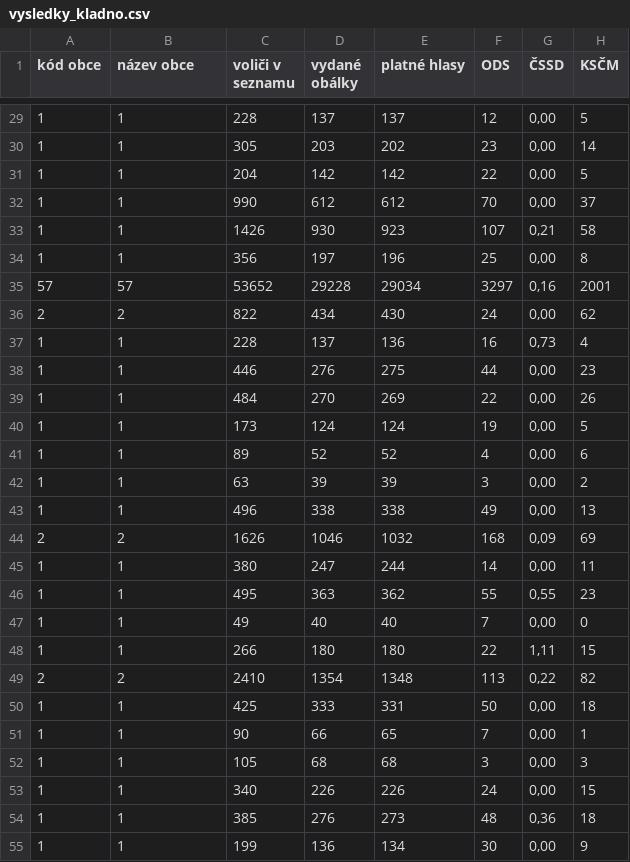
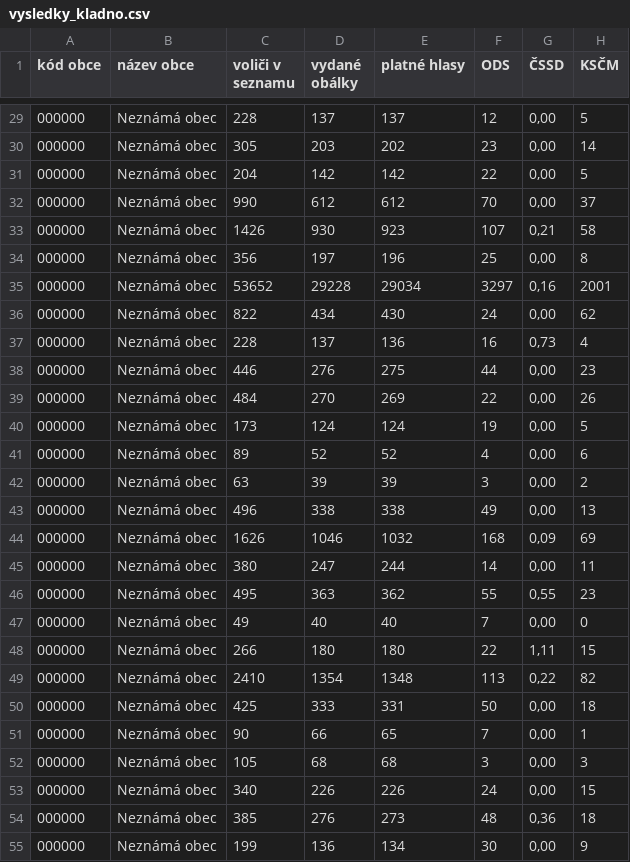
Before and after one commit to Zajic31/Volby_17, a CSV file: vysledky_kladno.csv, drawn as a sheet; only a part is shown, gaps mark what is left out; the diff covers the shown part only; the diff names each change by its address in the sheet, - before the commit and + after, or states it on an @@ line.

```diff
--- a/vysledky_kladno.csv
+++ b/vysledky_kladno.csv
-A29:A34 (kód obce): 1
+A29:A34 (kód obce): 000000
-B29:B34 (název obce): 1
+B29:B34 (název obce): Neznámá obec
-A35 (kód obce): 57
+A35 (kód obce): 000000
-B35 (název obce): 57
+B35 (název obce): Neznámá obec
-A36 (kód obce): 2
+A36 (kód obce): 000000
-B36 (název obce): 2
+B36 (název obce): Neznámá obec
-A37:A43 (kód obce): 1
+A37:A43 (kód obce): 000000
-B37:B43 (název obce): 1
+B37:B43 (název obce): Neznámá obec
-A44 (kód obce): 2
+A44 (kód obce): 000000
-B44 (název obce): 2
+B44 (název obce): Neznámá obec
-A45:A48 (kód obce): 1
+A45:A48 (kód obce): 000000
-B45:B48 (název obce): 1
+B45:B48 (název obce): Neznámá obec
-A49 (kód obce): 2
+A49 (kód obce): 000000
-B49 (název obce): 2
+B49 (název obce): Neznámá obec
-A50:A55 (kód obce): 1
+A50:A55 (kód obce): 000000
-B50:B55 (název obce): 1
+B50:B55 (název obce): Neznámá obec
```
Also changed, not shown: 146 edited cells elsewhere in this file.
